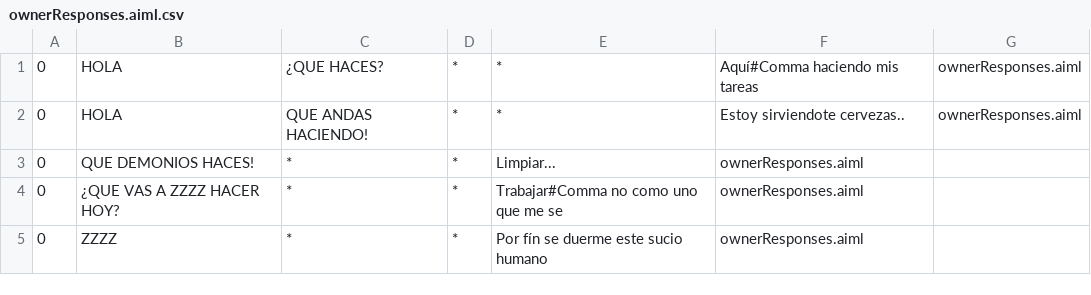
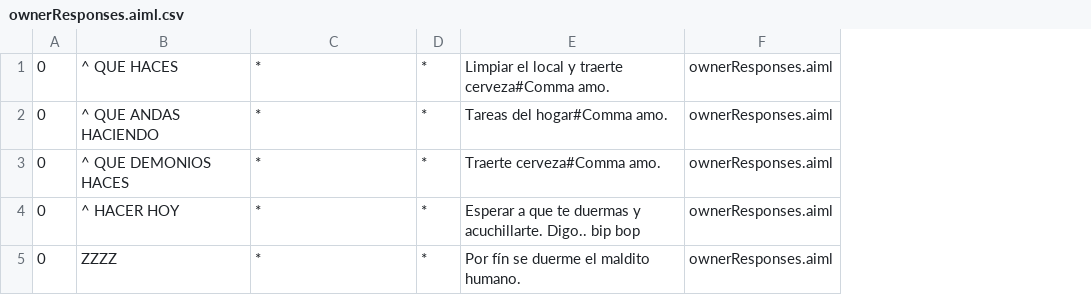
Before and after one commit to Samuel-Lema/ET3, a CSV file: src/resources/bots/bot/aimlif/ownerResponses.aiml.csv, drawn as a sheet; removed rows and columns are numbered as before the commit, all else as after; the diff names each change by its address in the sheet, - before the commit and + after, or states it on an @@ line.

Commit message:
Arreglado el env... Y añadido que el Owner vaya a recoger cervezas

```diff
--- a/src/resources/bots/bot/aimlif/ownerResponses.aiml.csv
+++ b/src/resources/bots/bot/aimlif/ownerResponses.aiml.csv
-column B, rows 1-5: HOLA | HOLA | QUE DEMONIOS HACES! | ¿QUE VAS A ZZZZ HACER HOY? | ZZZZ
+column B, rows 1-5: ^ QUE HACES | ^ QUE ANDAS HACIENDO | ^ QUE DEMONIOS HACES | ^ HACER HOY | ZZZZ
-column E, rows 1-5: * | * | Limpiar... | Trabajar#Comma no como uno que me se | Por fín se duerme este sucio humano
-column F, rows 1-5: Aquí#Comma haciendo mis tareas | Estoy sirviendote cervezas.. | ownerResponses.aiml | ownerResponses.aiml | ownerResponses.aiml
+column E, rows 1-5: Limpiar el local y traerte cerveza#Comma amo. | Tareas del hogar#Comma amo. | Traerte cerveza#Comma amo. | Esperar a que te duermas y acuchillarte. Digo.. bip bop | Por fín se duerme el maldito humano.
-C1: ¿QUE HACES?
+C1: *
-C2: QUE ANDAS HACIENDO!
+C2: *
-F3:F5: (empty)
+F3:F5: ownerResponses.aiml
```
Also changed, not shown: 4 other files.
